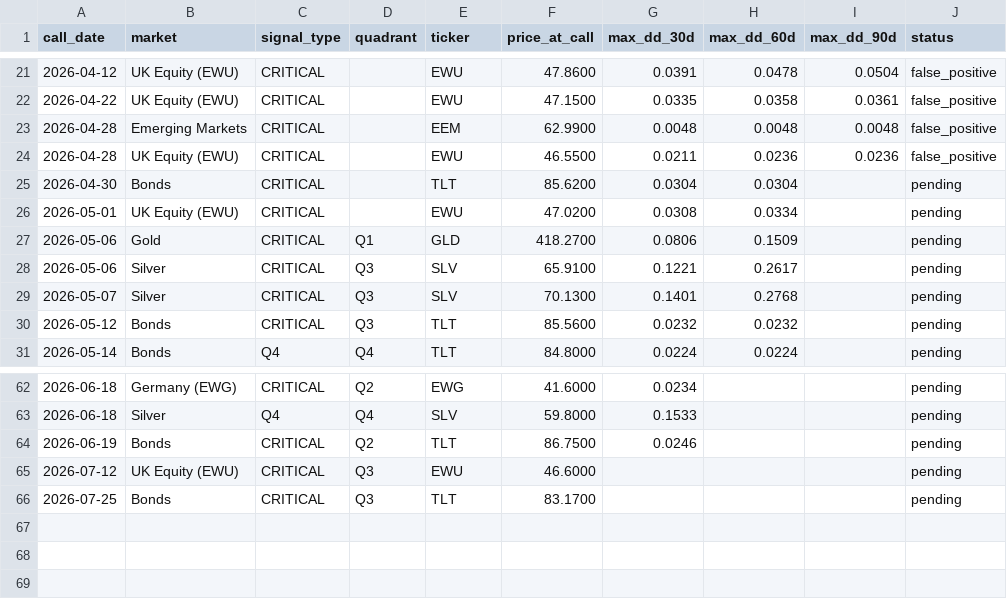
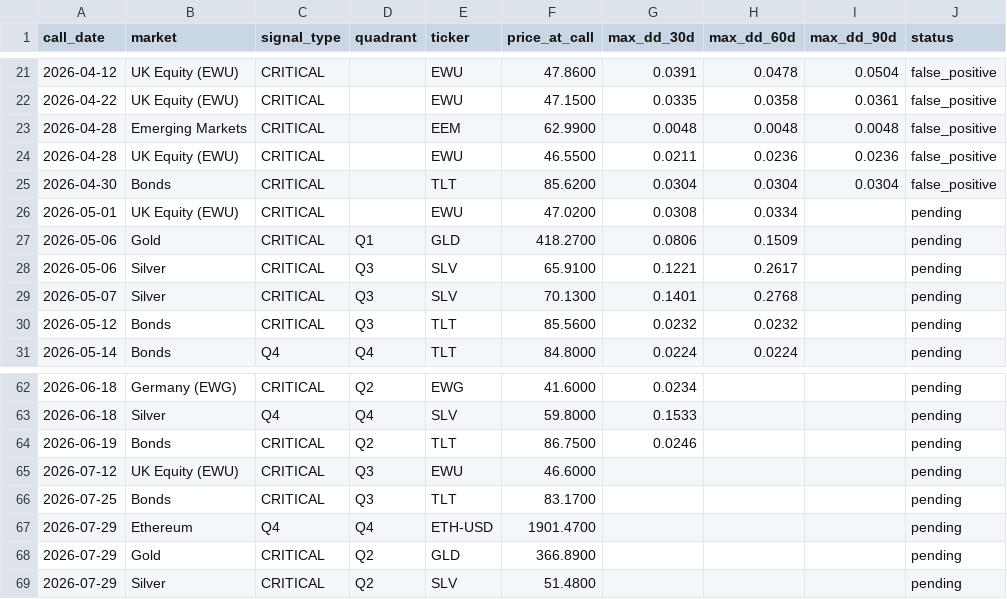
Before and after one commit to vonlambda/lambda-f-dashboard, a CSV file: outcomes.csv, drawn as a sheet; only a part is shown, gaps mark what is left out.

```diff
--- a/outcomes.csv
+++ b/outcomes.csv
@@ -24,3 +24,3 @@ call_date,market,signal_type,quadrant,ticker,price_at_call,max_dd_30d,max_dd_60d
 2026-04-28,UK Equity (EWU),CRITICAL,,EWU,46.5500,0.0211,0.0236,0.0236,false_positive
-2026-04-30,Bonds,CRITICAL,,TLT,85.6200,0.0304,0.0304,,pending
+2026-04-30,Bonds,CRITICAL,,TLT,85.6200,0.0304,0.0304,0.0304,false_positive
 2026-05-01,UK Equity (EWU),CRITICAL,,EWU,47.0200,0.0308,0.0334,,pending
@@ -66 +66,4 @@ call_date,market,signal_type,quadrant,ticker,price_at_call,max_dd_30d,max_dd_60d
 2026-07-25,Bonds,CRITICAL,Q3,TLT,83.1700,,,,pending
+2026-07-29,Ethereum,Q4,Q4,ETH-USD,1901.4700,,,,pending
+2026-07-29,Gold,CRITICAL,Q2,GLD,366.8900,,,,pending
+2026-07-29,Silver,CRITICAL,Q2,SLV,51.4800,,,,pending
```
